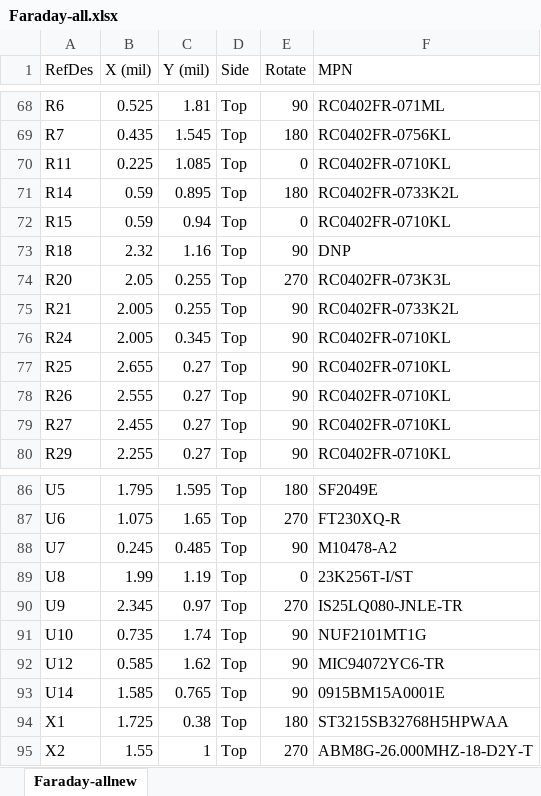
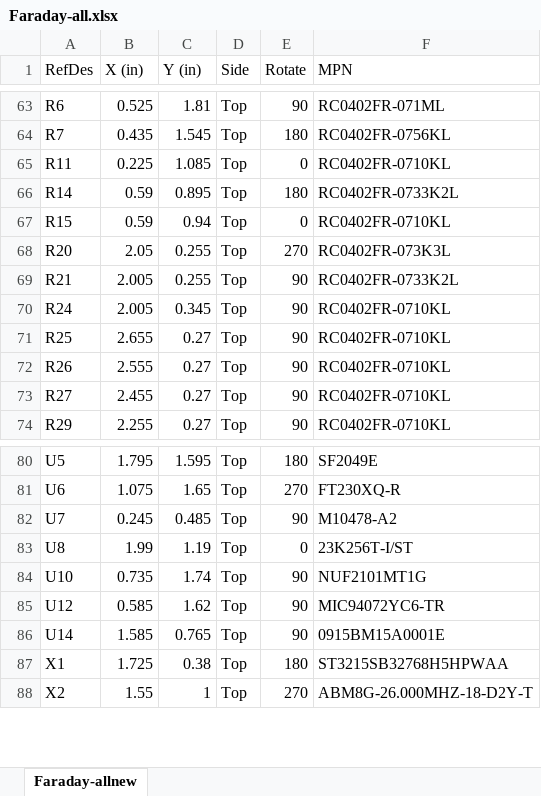
Before and after one commit to FaradayRF/FaradayRF-Hardware, an Excel workbook: Kicad-Faraday/OutputFiles/Faraday-all.xlsx, sheet Faraday-allnew, drawn as a sheet; only a part is shown, gaps mark what is left out; values as stored, in another font and other column widths than the file's, no borders; the diff covers the shown part only; the diff names each change by its address in the sheet, - before the commit and + after, or states it on an @@ line.

```diff
--- a/Kicad-Faraday/OutputFiles/Faraday-all.xlsx (sheet Faraday-allnew)
+++ b/Kicad-Faraday/OutputFiles/Faraday-all.xlsx (sheet Faraday-allnew)
-B1: X (mil)
+B1: X (in)
-C1: Y (mil)
+C1: Y (in)
-row 73: R18 | 2.32 | 1.16 | Top | 90 | DNP
-row 90: U9 | 2.345 | 0.97 | Top | 270 | IS25LQ080-JNLE-TR
```
Also changed, not shown: 12 removed rows elsewhere in this sheet, 21 other files.
